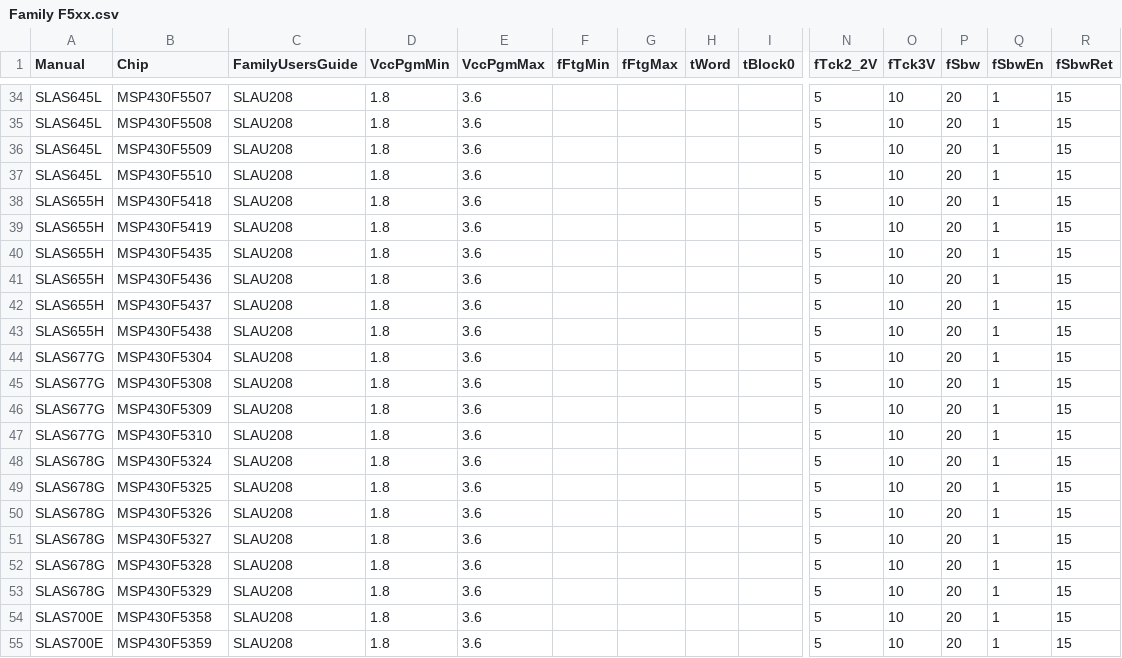
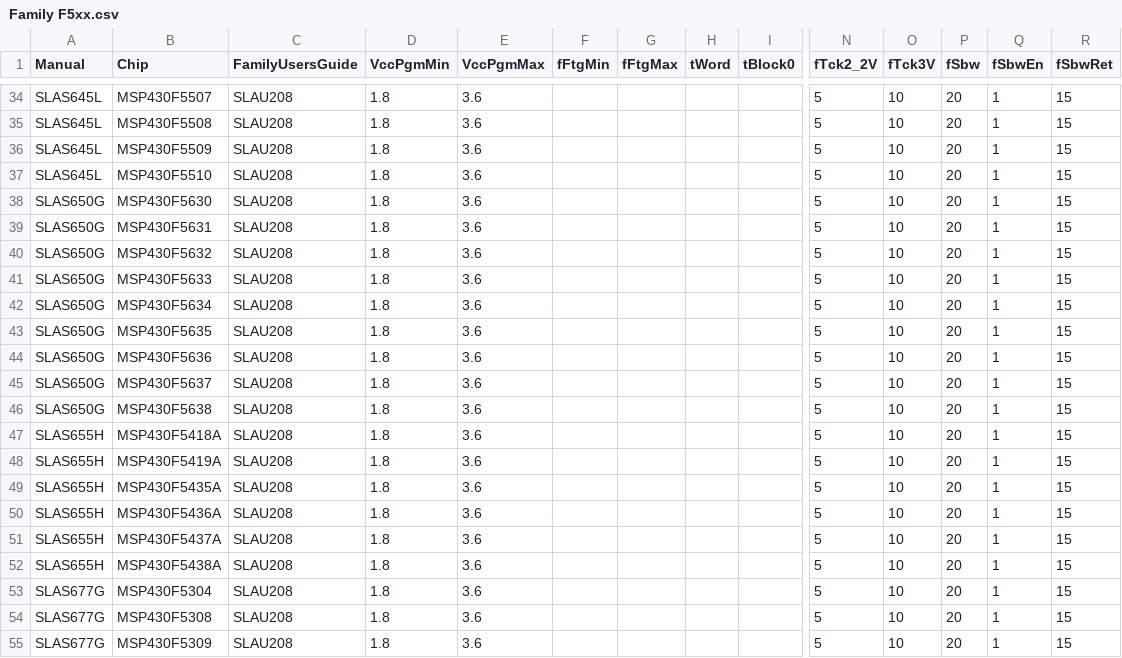
Before and after one commit to grumat/glossy-msp430, a CSV file: ScrapeDataSheet/Results/Family F5xx.csv, drawn as a sheet; only a part is shown, gaps mark what is left out; the shorter side is filled out with more unchanged rows; addresses are those after the commit; rows hold the shown columns only; the diff names each change by its address in the sheet, - before the commit and + after, or states it on an @@ line.

```diff
--- a/ScrapeDataSheet/Results/Family F5xx.csv
+++ b/ScrapeDataSheet/Results/Family F5xx.csv
+row 38: SLAS650G | MSP430F5630 | SLAU208 | 1.8 | 3.6 |  |  |  |  | 5 | 10 | 20 | 1 | 15
+row 39: SLAS650G | MSP430F5631 | SLAU208 | 1.8 | 3.6 |  |  |  |  | 5 | 10 | 20 | 1 | 15
+row 40: SLAS650G | MSP430F5632 | SLAU208 | 1.8 | 3.6 |  |  |  |  | 5 | 10 | 20 | 1 | 15
+row 41: SLAS650G | MSP430F5633 | SLAU208 | 1.8 | 3.6 |  |  |  |  | 5 | 10 | 20 | 1 | 15
+row 42: SLAS650G | MSP430F5634 | SLAU208 | 1.8 | 3.6 |  |  |  |  | 5 | 10 | 20 | 1 | 15
+row 43: SLAS650G | MSP430F5635 | SLAU208 | 1.8 | 3.6 |  |  |  |  | 5 | 10 | 20 | 1 | 15
+row 44: SLAS650G | MSP430F5636 | SLAU208 | 1.8 | 3.6 |  |  |  |  | 5 | 10 | 20 | 1 | 15
+row 45: SLAS650G | MSP430F5637 | SLAU208 | 1.8 | 3.6 |  |  |  |  | 5 | 10 | 20 | 1 | 15
+row 46: SLAS650G | MSP430F5638 | SLAU208 | 1.8 | 3.6 |  |  |  |  | 5 | 10 | 20 | 1 | 15
-B47 (Chip): MSP430F5418
+B47 (Chip): MSP430F5418A
-B48 (Chip): MSP430F5419
+B48 (Chip): MSP430F5419A
-B49 (Chip): MSP430F5435
+B49 (Chip): MSP430F5435A
-B50 (Chip): MSP430F5436
+B50 (Chip): MSP430F5436A
-B51 (Chip): MSP430F5437
+B51 (Chip): MSP430F5437A
-B52 (Chip): MSP430F5438
+B52 (Chip): MSP430F5438A
```
Also changed, not shown: ScrapeDataSheet/Results/Family F1xx.csv, ScrapeDataSheet/Results/Family F2xx.csv, 7 other files.
